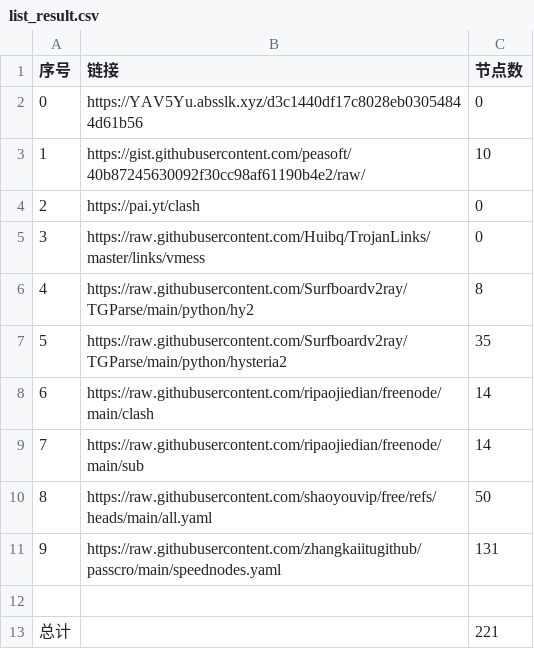
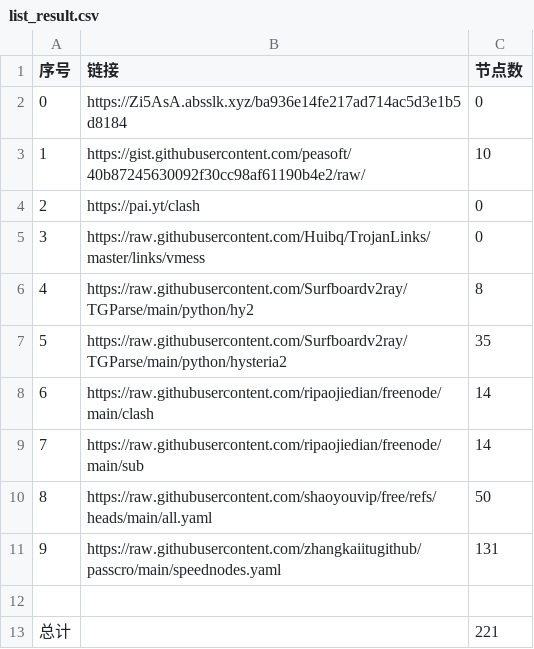
Before and after one commit to lukea99/nwalls, a CSV file: list_result.csv, drawn as a sheet.

```diff
--- a/list_result.csv
+++ b/list_result.csv
@@ -1,3 +1,3 @@
 序号,链接,节点数
-0,https://YAV5Yu.absslk.xyz/d3c1440df17c8028eb03054844d61b56,0
+0,https://Zi5AsA.absslk.xyz/ba936e14fe217ad714ac5d3e1b5d8184,0
 1,https://gist.githubusercontent.com/peasoft/40b87245630092f30cc98af61190b4e2/raw/,10
```
Also changed, not shown: 4 other files.
